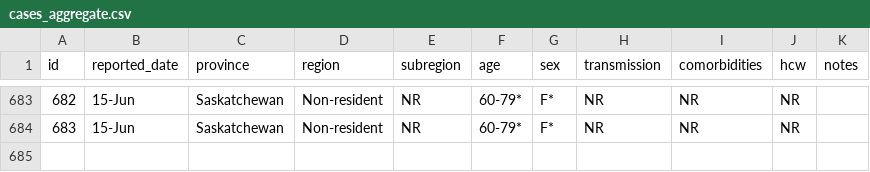
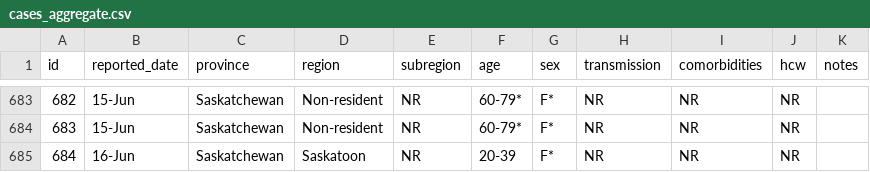
Before and after one commit to noahlittle/SaskOpenCOVID19Data, a CSV file: cases_aggregate.csv, drawn as a sheet; only a part is shown, gaps mark what is left out.

```diff
--- a/cases_aggregate.csv
+++ b/cases_aggregate.csv
@@ -684 +684,2 @@ id,reported_date,province,region,subregion,age,sex,transmission,comorbidities,hc
 683,15-Jun,Saskatchewan,Non-resident,NR,60-79*,F*,NR,NR,NR,
+684,16-Jun,Saskatchewan,Saskatoon,NR,20-39,F*,NR,NR,NR,
```
Also changed, not shown: cases.csv, hospitalizations.csv, 2 other files.
